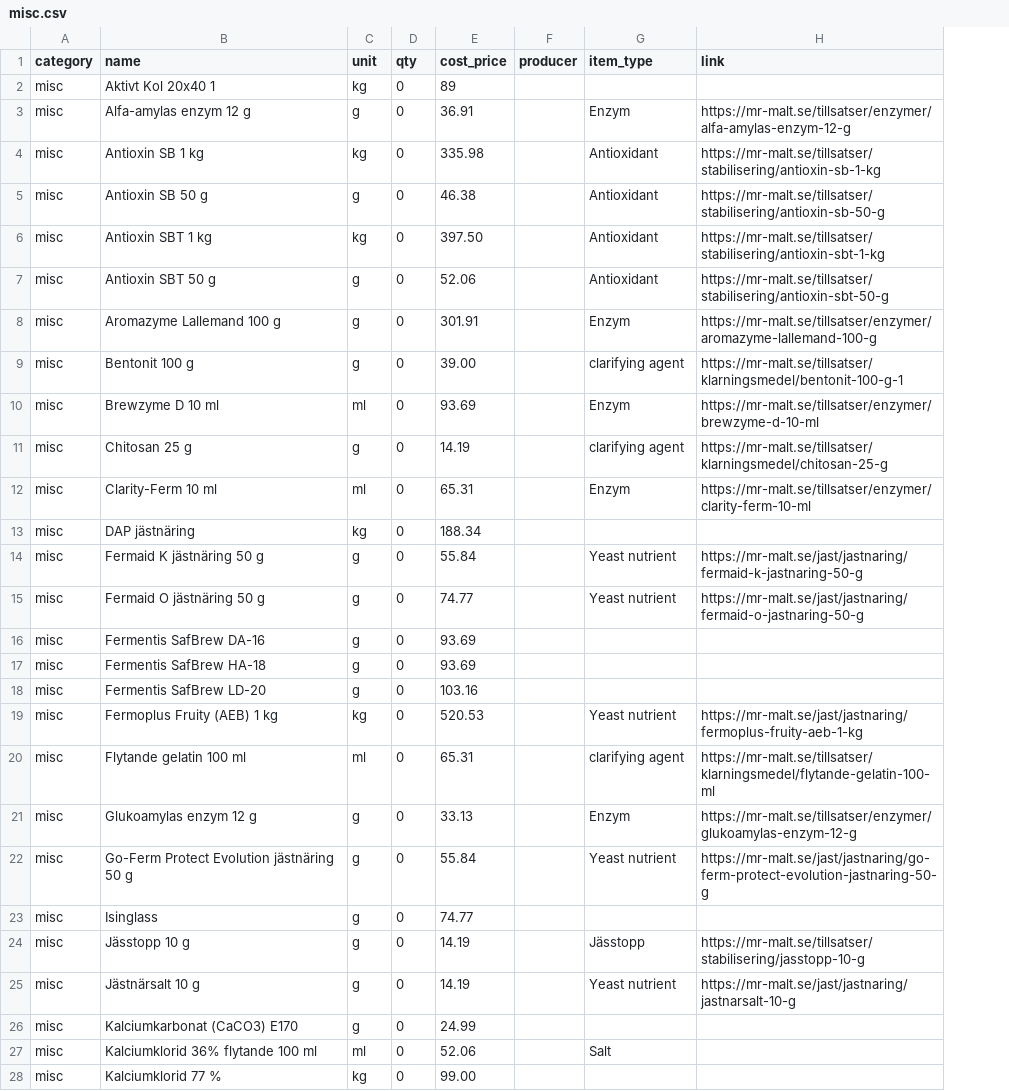
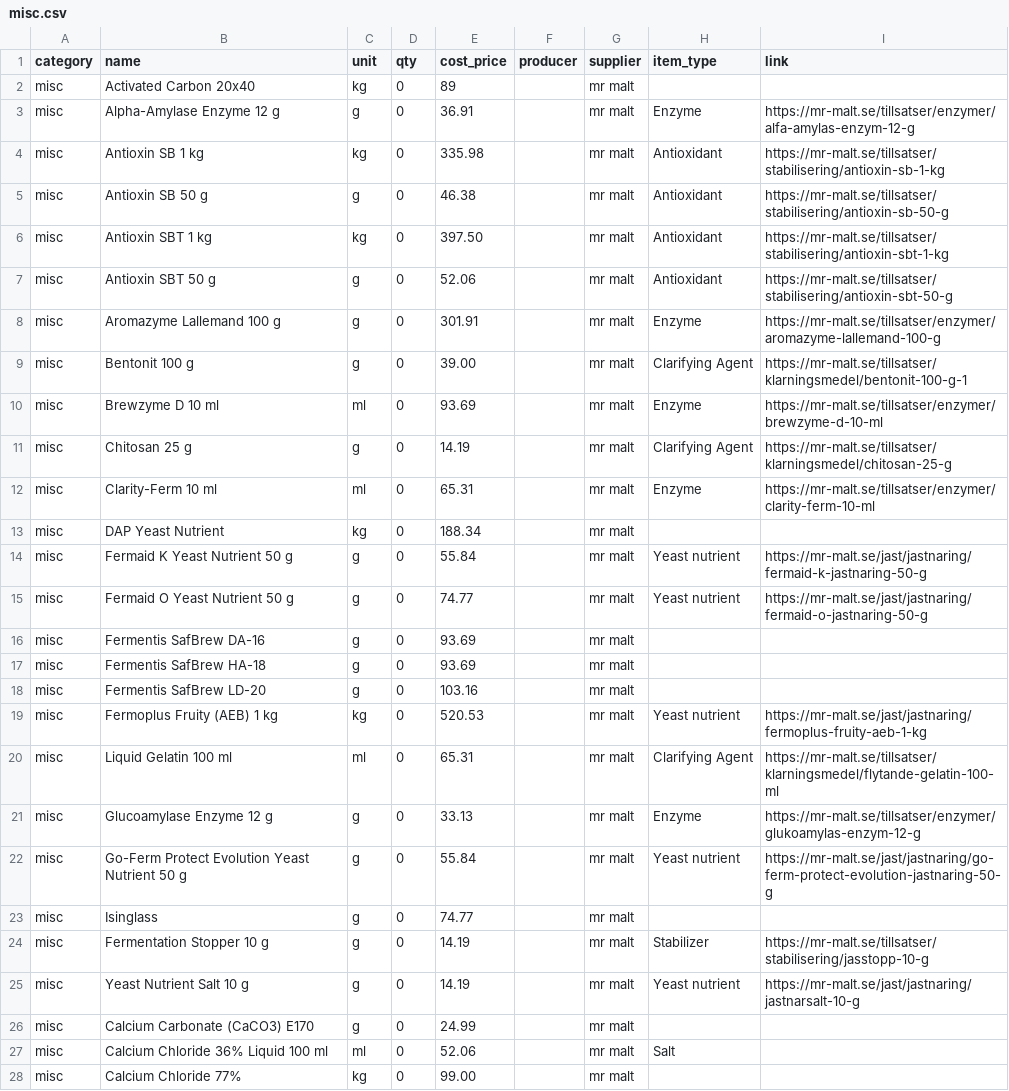
Before and after one commit to tedelm/brewhouse, a CSV file: app/src/internal/database/seed/misc.csv, drawn as a sheet; only a part is shown; addresses are those after the commit; the diff covers the shown part only; the diff names each change by its address in the sheet, - before the commit and + after, or states it on an @@ line.

```diff
--- a/app/src/internal/database/seed/misc.csv
+++ b/app/src/internal/database/seed/misc.csv
+column G (supplier), rows 2-28: all mr malt
-B2 (name): Aktivt Kol 20x40 1
+B2 (name): Activated Carbon 20x40
-B3 (name): Alfa-amylas enzym 12 g
+B3 (name): Alpha-Amylase Enzyme 12 g
-H3 (item_type): Enzym
+H3 (item_type): Enzyme
-H8 (item_type): Enzym
+H8 (item_type): Enzyme
-H9 (item_type): clarifying agent
+H9 (item_type): Clarifying Agent
-H10 (item_type): Enzym
+H10 (item_type): Enzyme
-H11 (item_type): clarifying agent
+H11 (item_type): Clarifying Agent
-H12 (item_type): Enzym
+H12 (item_type): Enzyme
-B13 (name): DAP jästnäring
+B13 (name): DAP Yeast Nutrient
-B14 (name): Fermaid K jästnäring 50 g
+B14 (name): Fermaid K Yeast Nutrient 50 g
-B15 (name): Fermaid O jästnäring 50 g
+B15 (name): Fermaid O Yeast Nutrient 50 g
-B20 (name): Flytande gelatin 100 ml
+B20 (name): Liquid Gelatin 100 ml
-H20 (item_type): clarifying agent
+H20 (item_type): Clarifying Agent
-B21 (name): Glukoamylas enzym 12 g
+B21 (name): Glucoamylase Enzyme 12 g
-H21 (item_type): Enzym
+H21 (item_type): Enzyme
-B22 (name): Go-Ferm Protect Evolution jästnäring 50 g
+B22 (name): Go-Ferm Protect Evolution Yeast Nutrient 50 g
-B24 (name): Jässtopp 10 g
+B24 (name): Fermentation Stopper 10 g
-H24 (item_type): Jässtopp
+H24 (item_type): Stabilizer
-B25 (name): Jästnärsalt 10 g
+B25 (name): Yeast Nutrient Salt 10 g
-B26 (name): Kalciumkarbonat (CaCO3) E170
+B26 (name): Calcium Carbonate (CaCO3) E170
-B27 (name): Kalciumklorid 36% flytande 100 ml
+B27 (name): Calcium Chloride 36% Liquid 100 ml
-B28 (name): Kalciumklorid 77 %
+B28 (name): Calcium Chloride 77%
```
Also changed, not shown: 20 edited cells elsewhere in this file, app/src/internal/database/seed/equipment.csv, app/src/internal/database/seed/hops.csv, 25 other files.
